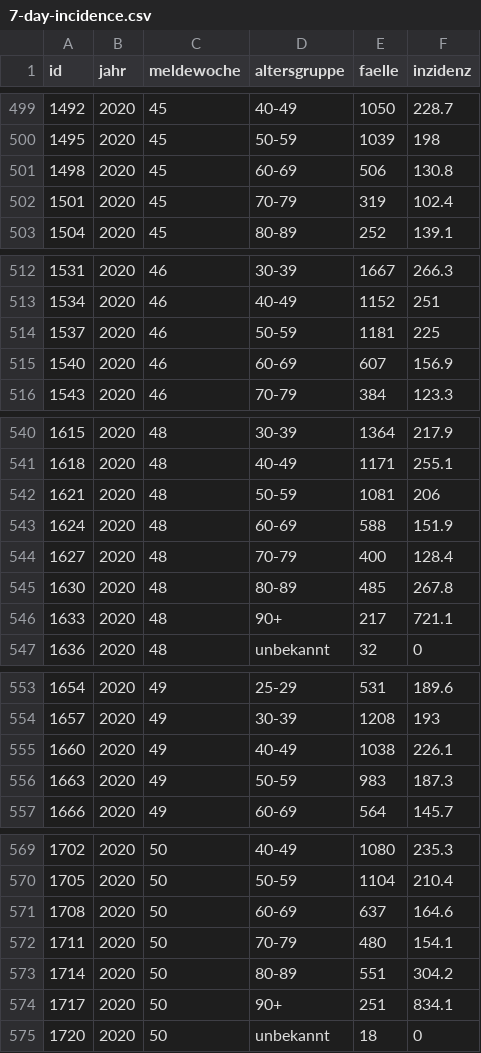
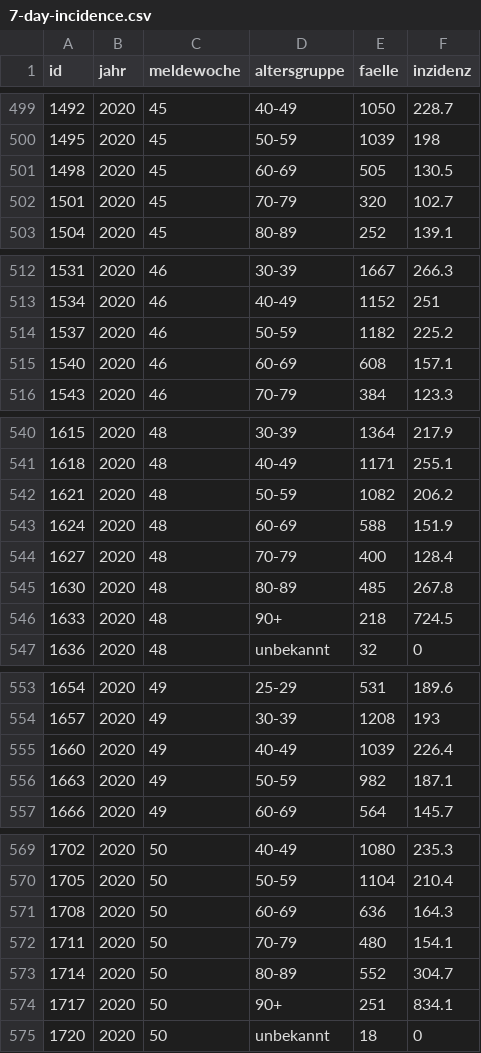
Before and after one commit to MarkusH/covid19-berlin, a CSV file: data/7-day-incidence.csv, drawn as a sheet; only a part is shown, gaps mark what is left out; the diff covers the shown part only.

```diff
--- a/data/7-day-incidence.csv
+++ b/data/7-day-incidence.csv
@@ -500,4 +500,4 @@ id;jahr;meldewoche;altersgruppe;faelle;inzidenz
 1495;2020;45;50-59;1039;198
-1498;2020;45;60-69;506;130.8
-1501;2020;45;70-79;319;102.4
+1498;2020;45;60-69;505;130.5
+1501;2020;45;70-79;320;102.7
 1504;2020;45;80-89;252;139.1
@@ -513,4 +513,4 @@ id;jahr;meldewoche;altersgruppe;faelle;inzidenz
 1534;2020;46;40-49;1152;251
-1537;2020;46;50-59;1181;225
-1540;2020;46;60-69;607;156.9
+1537;2020;46;50-59;1182;225.2
+1540;2020;46;60-69;608;157.1
 1543;2020;46;70-79;384;123.3
@@ -541,3 +541,3 @@ id;jahr;meldewoche;altersgruppe;faelle;inzidenz
 1618;2020;48;40-49;1171;255.1
-1621;2020;48;50-59;1081;206
+1621;2020;48;50-59;1082;206.2
 1624;2020;48;60-69;588;151.9
@@ -545,3 +545,3 @@ id;jahr;meldewoche;altersgruppe;faelle;inzidenz
 1630;2020;48;80-89;485;267.8
-1633;2020;48;90+;217;721.1
+1633;2020;48;90+;218;724.5
 1636;2020;48;unbekannt;32;0
@@ -554,4 +554,4 @@ id;jahr;meldewoche;altersgruppe;faelle;inzidenz
 1657;2020;49;30-39;1208;193
-1660;2020;49;40-49;1038;226.1
-1663;2020;49;50-59;983;187.3
+1660;2020;49;40-49;1039;226.4
+1663;2020;49;50-59;982;187.1
 1666;2020;49;60-69;564;145.7
@@ -570,5 +570,5 @@ id;jahr;meldewoche;altersgruppe;faelle;inzidenz
 1705;2020;50;50-59;1104;210.4
-1708;2020;50;60-69;637;164.6
+1708;2020;50;60-69;636;164.3
 1711;2020;50;70-79;480;154.1
-1714;2020;50;80-89;551;304.2
+1714;2020;50;80-89;552;304.7
 1717;2020;50;90+;251;834.1
```
Also changed, not shown: 16 edited cells elsewhere in this file, data/daily-indicators.csv, data/daily-numbers.csv.
